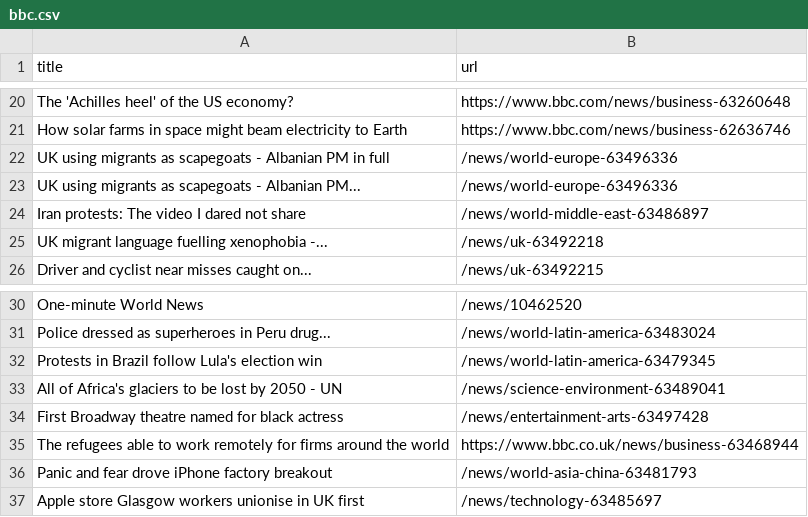
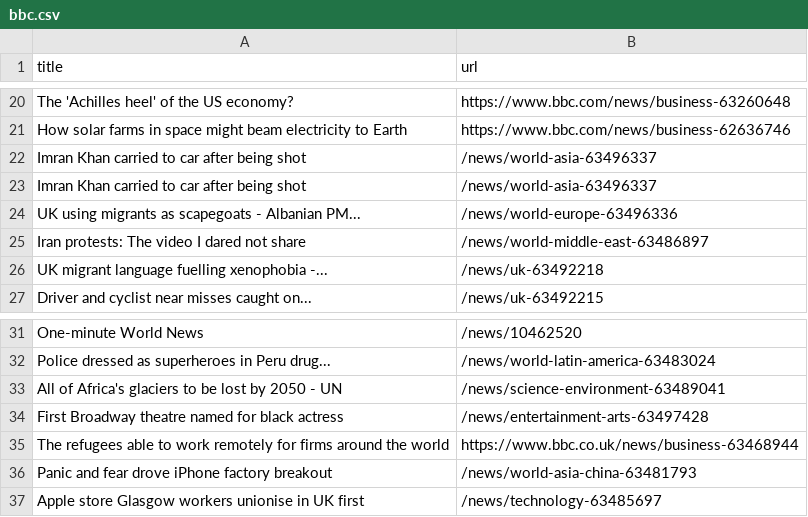
Before and after one commit to yikchun-l/bbc-scraper-tutorial, a CSV file: bbc.csv, drawn as a sheet; only a part is shown, gaps mark what is left out.

```diff
--- a/bbc.csv
+++ b/bbc.csv
@@ -21,3 +21,4 @@ The 'Achilles heel' of the US economy?,https://www.bbc.com/news/business-6326064
 How solar farms in space might beam electricity to Earth,https://www.bbc.com/news/business-62636746
-UK using migrants as scapegoats - Albanian PM in full,/news/world-europe-63496336
+Imran Khan carried to car after being shot,/news/world-asia-63496337
+Imran Khan carried to car after being shot,/news/world-asia-63496337
 UK using migrants as scapegoats - Albanian PM...,/news/world-europe-63496336
@@ -31,3 +32,2 @@ One-minute World News,/news/10462520
 Police dressed as superheroes in Peru drug...,/news/world-latin-america-63483024
-Protests in Brazil follow Lula's election win,/news/world-latin-america-63479345
 All of Africa's glaciers to be lost by 2050 - UN,/news/science-environment-63489041
```
